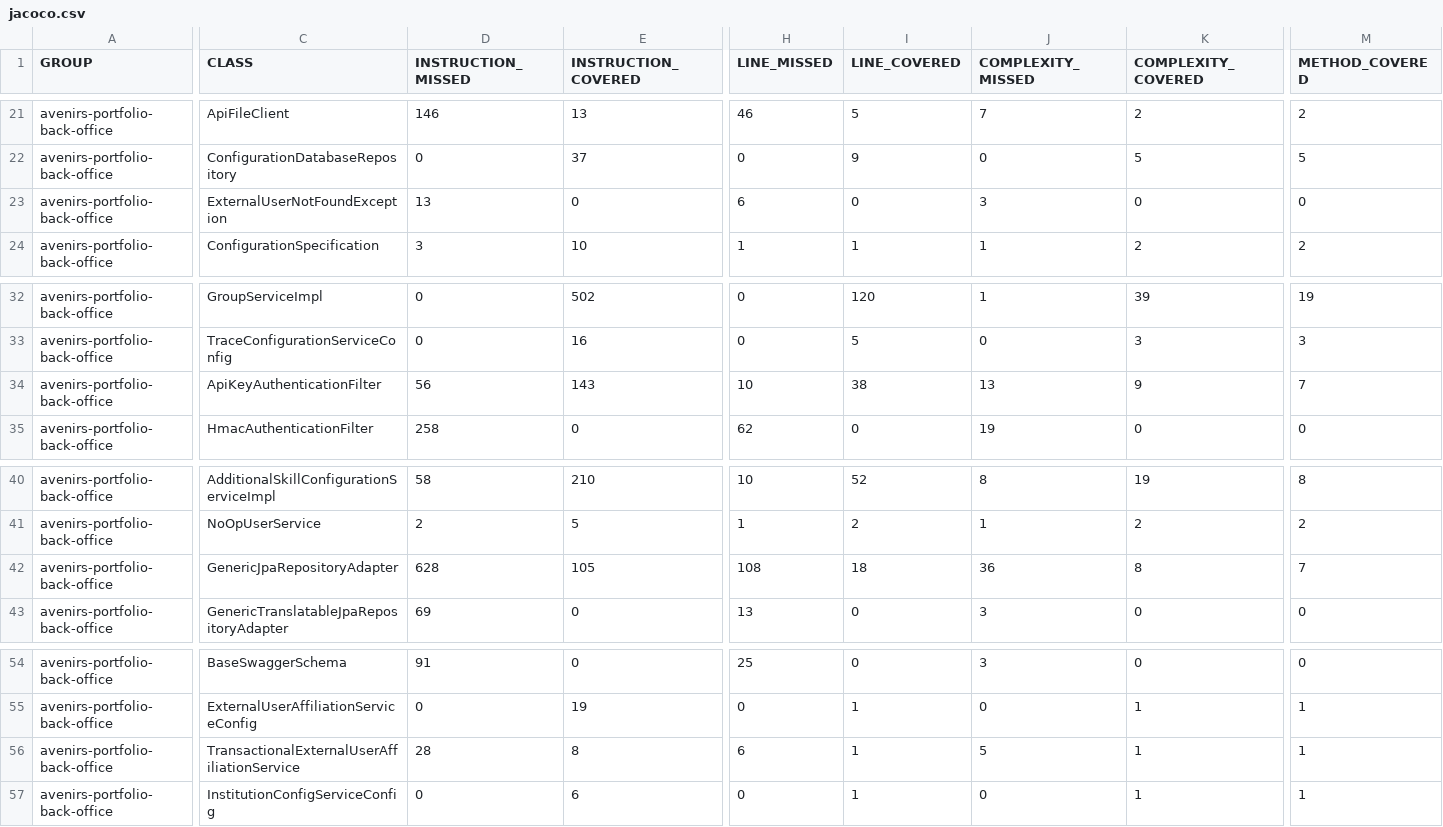
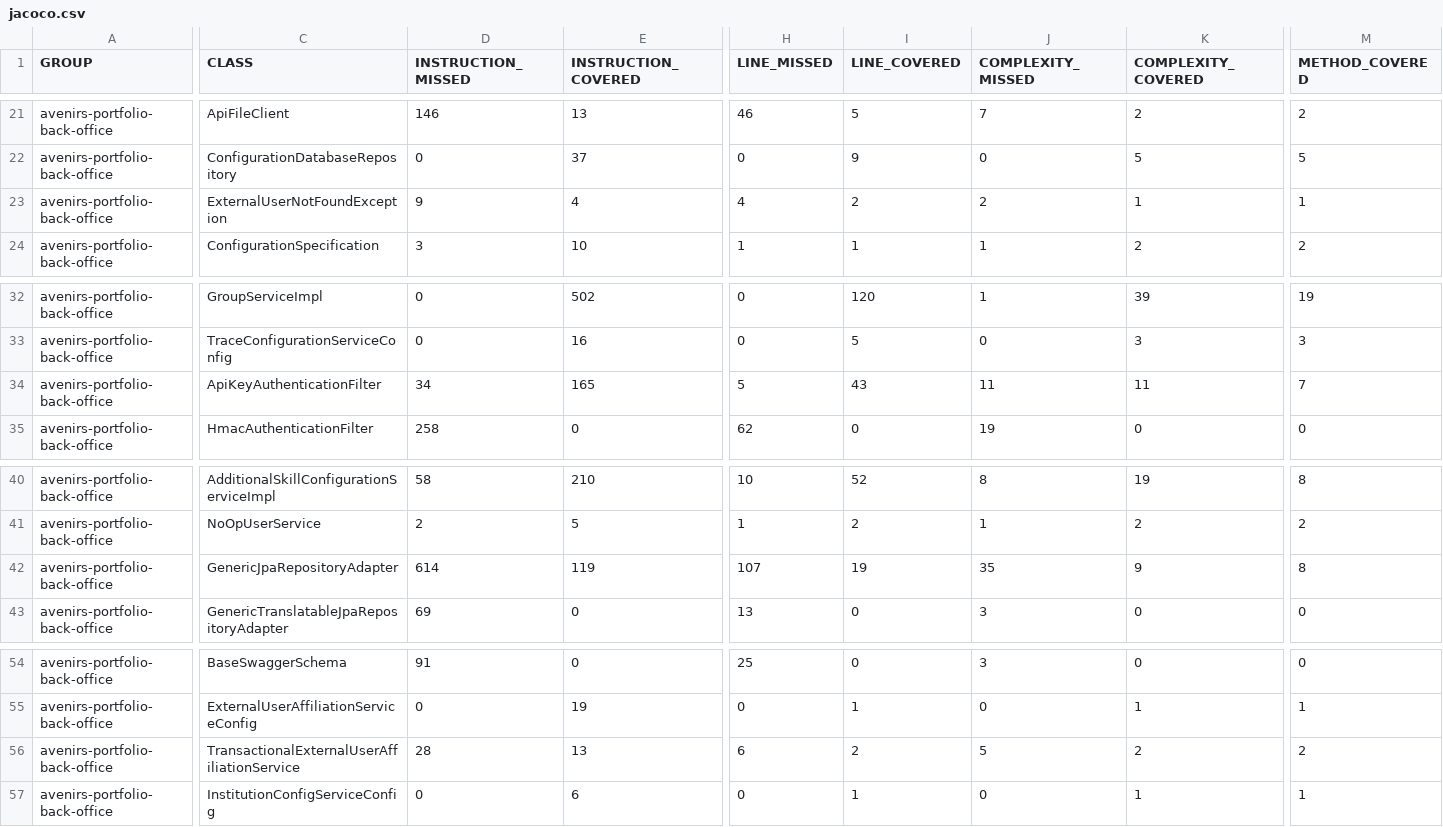
Before and after one commit to avenirs-esr/avenirs-portfolio-back-office, a CSV file: docs/jacoco-report/jacoco/jacoco.csv, drawn as a sheet; only a part is shown, gaps mark what is left out; the diff covers the shown part only; the diff names each change by its address in the sheet, - before the commit and + after, or states it on an @@ line.

```diff
--- a/docs/jacoco-report/jacoco/jacoco.csv
+++ b/docs/jacoco-report/jacoco/jacoco.csv
-D23 (INSTRUCTION_MISSED): 13
+D23 (INSTRUCTION_MISSED): 9
-E23 (INSTRUCTION_COVERED): 0
+E23 (INSTRUCTION_COVERED): 4
-H23 (LINE_MISSED): 6
+H23 (LINE_MISSED): 4
-I23 (LINE_COVERED): 0
+I23 (LINE_COVERED): 2
-J23 (COMPLEXITY_MISSED): 3
+J23 (COMPLEXITY_MISSED): 2
-K23 (COMPLEXITY_COVERED): 0
+K23 (COMPLEXITY_COVERED): 1
-M23 (METHOD_COVERED): 0
+M23 (METHOD_COVERED): 1
-D34 (INSTRUCTION_MISSED): 56
+D34 (INSTRUCTION_MISSED): 34
-E34 (INSTRUCTION_COVERED): 143
+E34 (INSTRUCTION_COVERED): 165
-H34 (LINE_MISSED): 10
+H34 (LINE_MISSED): 5
-I34 (LINE_COVERED): 38
+I34 (LINE_COVERED): 43
-J34 (COMPLEXITY_MISSED): 13
+J34 (COMPLEXITY_MISSED): 11
-K34 (COMPLEXITY_COVERED): 9
+K34 (COMPLEXITY_COVERED): 11
-D42 (INSTRUCTION_MISSED): 628
+D42 (INSTRUCTION_MISSED): 614
-E42 (INSTRUCTION_COVERED): 105
+E42 (INSTRUCTION_COVERED): 119
-H42 (LINE_MISSED): 108
+H42 (LINE_MISSED): 107
-I42 (LINE_COVERED): 18
+I42 (LINE_COVERED): 19
-J42 (COMPLEXITY_MISSED): 36
+J42 (COMPLEXITY_MISSED): 35
-K42 (COMPLEXITY_COVERED): 8
+K42 (COMPLEXITY_COVERED): 9
-M42 (METHOD_COVERED): 7
+M42 (METHOD_COVERED): 8
-E56 (INSTRUCTION_COVERED): 8
+E56 (INSTRUCTION_COVERED): 13
-I56 (LINE_COVERED): 1
+I56 (LINE_COVERED): 2
-K56 (COMPLEXITY_COVERED): 1
+K56 (COMPLEXITY_COVERED): 2
-M56 (METHOD_COVERED): 1
+M56 (METHOD_COVERED): 2
```
Also changed, not shown: 38 edited cells elsewhere in this file, 41 other files.
